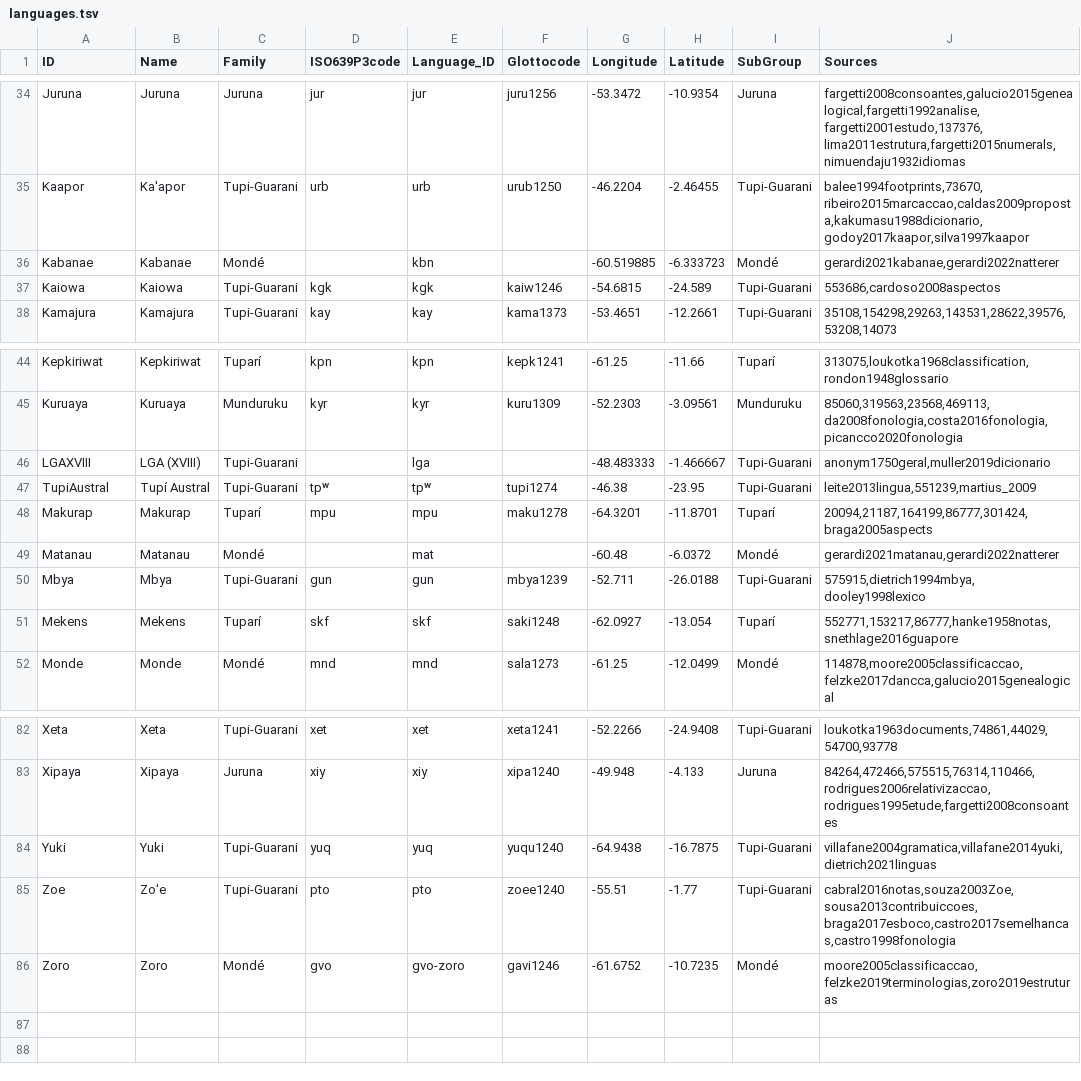
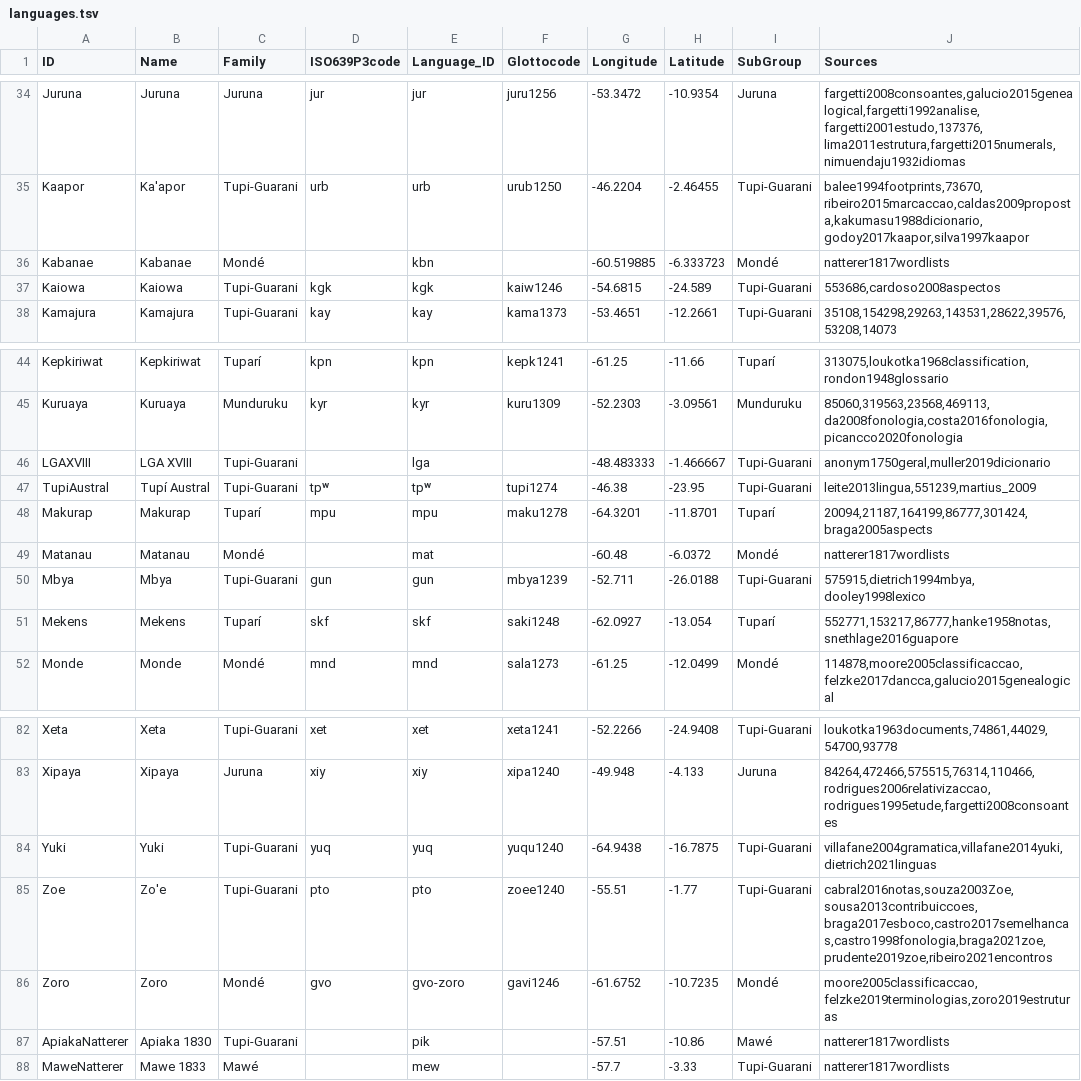
Before and after one commit to tupian-language-resources/tuled, a TSV file: etc/languages.tsv, drawn as a sheet; only a part is shown, gaps mark what is left out.

Commit message:
clean up languages

```diff
--- a/etc/languages.tsv
+++ b/etc/languages.tsv
@@ -35,3 +35,3 @@ Juruna	Juruna	Juruna	jur	jur	juru1256	-53.3472	-10.9354	Juruna	fargetti2008conso
 Kaapor	Ka'apor	Tupi-Guarani	urb	urb	urub1250	-46.2204	-2.46455	Tupi-Guarani	balee1994footprints,73670,ribeiro2015marcaccao,caldas2009proposta,kakumasu1988dicionario,godoy2017kaapor,silva1997kaapor
-Kabanae	Kabanae	Mondé		kbn		-60.519885	-6.333723	Mondé	gerardi2021kabanae,gerardi2022natterer
+Kabanae	Kabanae	Mondé		kbn		-60.519885	-6.333723	Mondé	natterer1817wordlists
 Kaiowa	Kaiowa	Tupi-Guarani	kgk	kgk	kaiw1246	-54.6815	-24.589	Tupi-Guarani	553686,cardoso2008aspectos
@@ -45,6 +45,6 @@ Kepkiriwat	Kepkiriwat	Tuparí	kpn	kpn	kepk1241	-61.25	-11.66	Tuparí	313075,louk
 Kuruaya	Kuruaya	Munduruku	kyr	kyr	kuru1309	-52.2303	-3.09561	Munduruku	85060,319563,23568,469113,da2008fonologia,costa2016fonologia,picancco2020fonologia
-LGAXVIII	LGA (XVIII)	Tupi-Guarani		lga		-48.483333	-1.466667	Tupi-Guarani	anonym1750geral,muller2019dicionario
+LGAXVIII	LGA XVIII	Tupi-Guarani		lga		-48.483333	-1.466667	Tupi-Guarani	anonym1750geral,muller2019dicionario
 TupiAustral	Tupí Austral	Tupi-Guarani	tpʷ	tpʷ	tupi1274	-46.38	-23.95	Tupi-Guarani	leite2013lingua,551239,martius_2009
 Makurap	Makurap	Tuparí	mpu	mpu	maku1278	-64.3201	-11.8701	Tuparí	20094,21187,164199,86777,301424,braga2005aspects
-Matanau	Matanau	Mondé		mat		-60.48	-6.0372	Mondé	gerardi2021matanau,gerardi2022natterer
+Matanau	Matanau	Mondé		mat		-60.48	-6.0372	Mondé	natterer1817wordlists
 Mbya	Mbya	Tupi-Guarani	gun	gun	mbya1239	-52.711	-26.0188	Tupi-Guarani	575915,dietrich1994mbya,dooley1998lexico
@@ -84,3 +84,5 @@ Xipaya	Xipaya	Juruna	xiy	xiy	xipa1240	-49.948	-4.133	Juruna	84264,472466,575515,
 Yuki	Yuki	Tupi-Guarani	yuq	yuq	yuqu1240	-64.9438	-16.7875	Tupi-Guarani	villafane2004gramatica,villafane2014yuki,dietrich2021linguas
-Zoe	Zo'e	Tupi-Guarani	pto	pto	zoee1240	-55.51	-1.77	Tupi-Guarani	cabral2016notas,souza2003Zoe,sousa2013contribuiccoes,braga2017esboco,castro2017semelhancas,castro1998fonologia
+Zoe	Zo'e	Tupi-Guarani	pto	pto	zoee1240	-55.51	-1.77	Tupi-Guarani	cabral2016notas,souza2003Zoe,sousa2013contribuiccoes,braga2017esboco,castro2017semelhancas,castro1998fonologia,braga2021zoe,prudente2019zoe,ribeiro2021encontros
 Zoro	Zoro	Mondé	gvo	gvo-zoro	gavi1246	-61.6752	-10.7235	Mondé	moore2005classificaccao,felzke2019terminologias,zoro2019estruturas
+ApiakaNatterer	Apiaka 1830	Tupi-Guarani		pik		-57.51	-10.86	Mawé	natterer1817wordlists
+MaweNatterer	Mawe 1833	Mawé		mew		-57.7	-3.33	Tupi-Guarani	natterer1817wordlists
```
Also changed, not shown: cldf/languages.csv, 13 other files.
